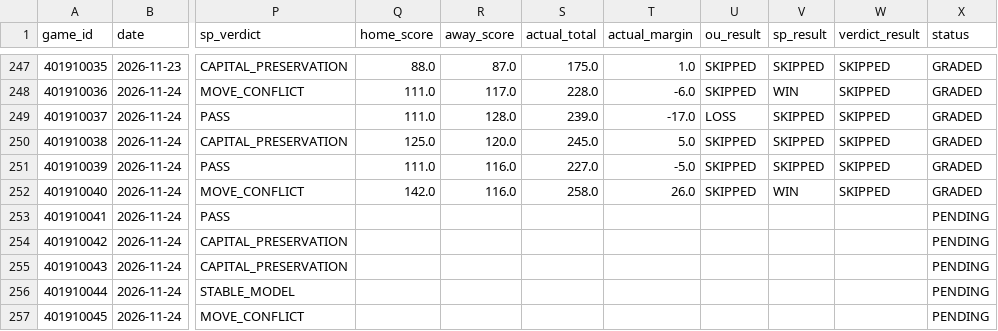
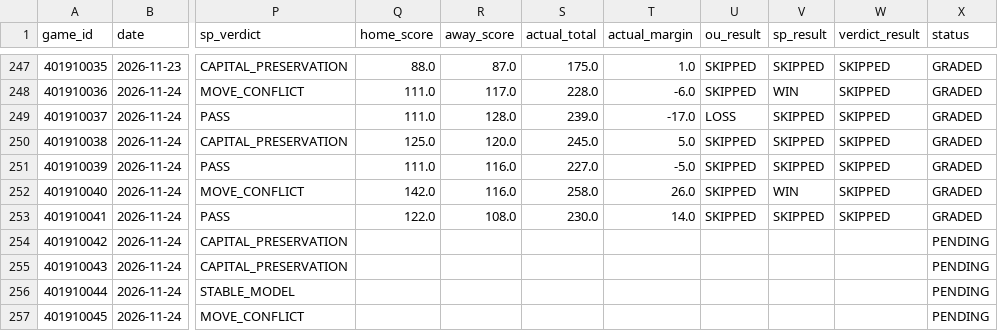
Before and after one commit to Thakky001/NBA, a CSV file: data/raw/predictions_ledger.csv, drawn as a sheet; only a part is shown, gaps mark what is left out; the diff names each change by its address in the sheet, - before the commit and + after, or states it on an @@ line.

```diff
--- a/data/raw/predictions_ledger.csv
+++ b/data/raw/predictions_ledger.csv
-Q253 (home_score): (empty)
+Q253 (home_score): 122.0
-R253 (away_score): (empty)
+R253 (away_score): 108.0
-S253 (actual_total): (empty)
+S253 (actual_total): 230.0
-T253 (actual_margin): (empty)
+T253 (actual_margin): 14.0
-U253 (ou_result): (empty)
+U253 (ou_result): SKIPPED
-V253 (sp_result): (empty)
+V253 (sp_result): SKIPPED
-W253 (verdict_result): (empty)
+W253 (verdict_result): SKIPPED
-X253 (status): PENDING
+X253 (status): GRADED
```
